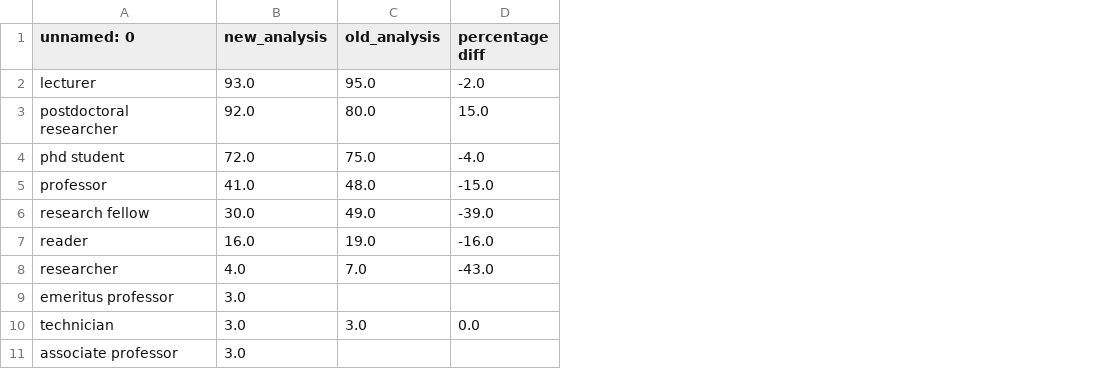
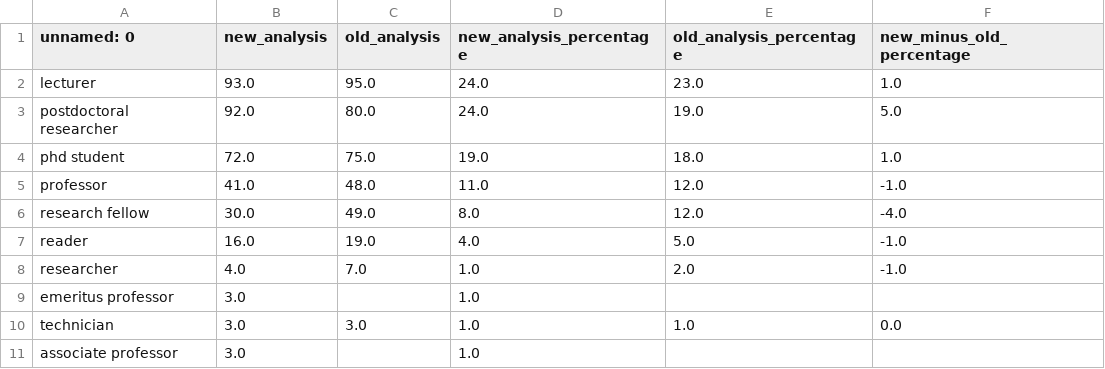
Before and after one commit to softwaresaved/software_in_research_survey_2014, a CSV file: output/comparison_summary_csvs/Extra question 1.csv, drawn as a sheet; only a part is shown; removed rows and columns are numbered as before the commit, all else as after; the diff names each change by its address in the sheet, - before the commit and + after, or states it on an @@ line.

```diff
--- a/output/comparison_summary_csvs/Extra question 1.csv
+++ b/output/comparison_summary_csvs/Extra question 1.csv
-column D (percentage diff), rows 2-10: -2.0 | 15.0 | -4.0 | -15.0 | -39.0 | -16.0 | -43.0 |  | 0.0
+column D (new_analysis_percentage), rows 2-11: 24.0 | 24.0 | 19.0 | 11.0 | 8.0 | 4.0 | 1.0 | 1.0 | 1.0 | 1.0
+column E (old_analysis_percentage), rows 2-10: 23.0 | 19.0 | 18.0 | 12.0 | 12.0 | 5.0 | 2.0 |  | 1.0
+column F (new_minus_old_percentage), rows 2-10: 1.0 | 5.0 | 1.0 | -1.0 | -4.0 | -1.0 | -1.0 |  | 0.0
```
Also changed, not shown: output/comparison_summary_csvs/Extra question 4.csv, output/comparison_summary_csvs/Question 1.csv, 14 other files.
